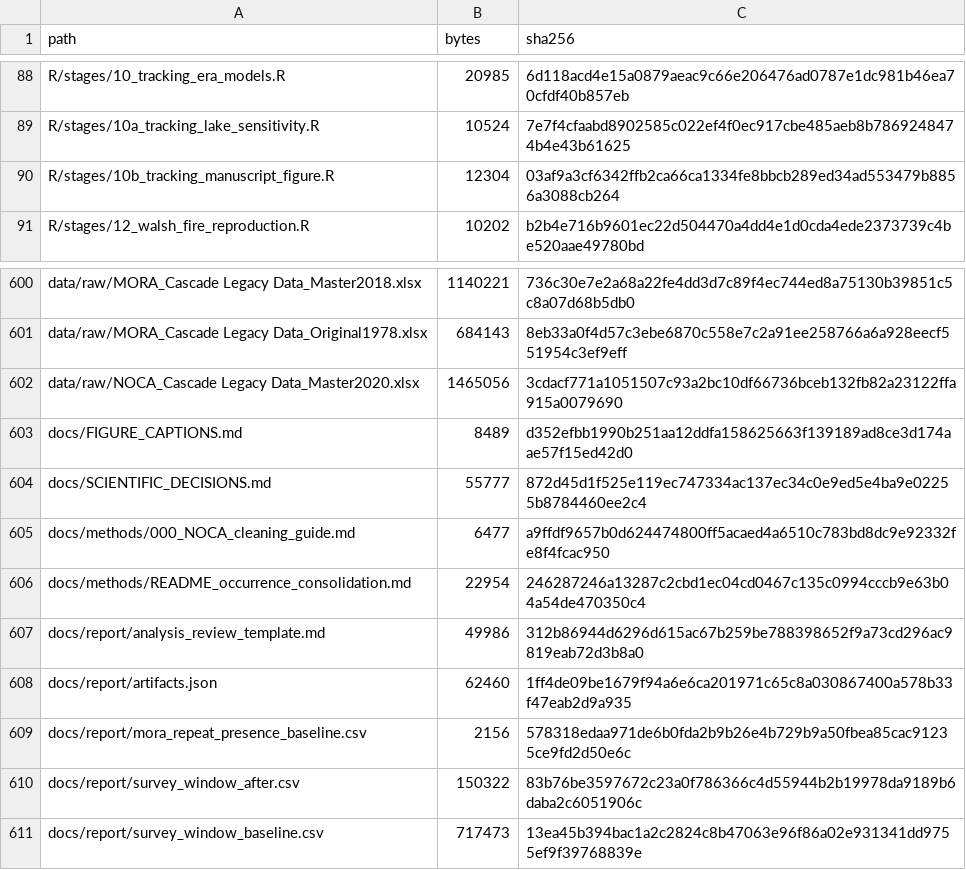
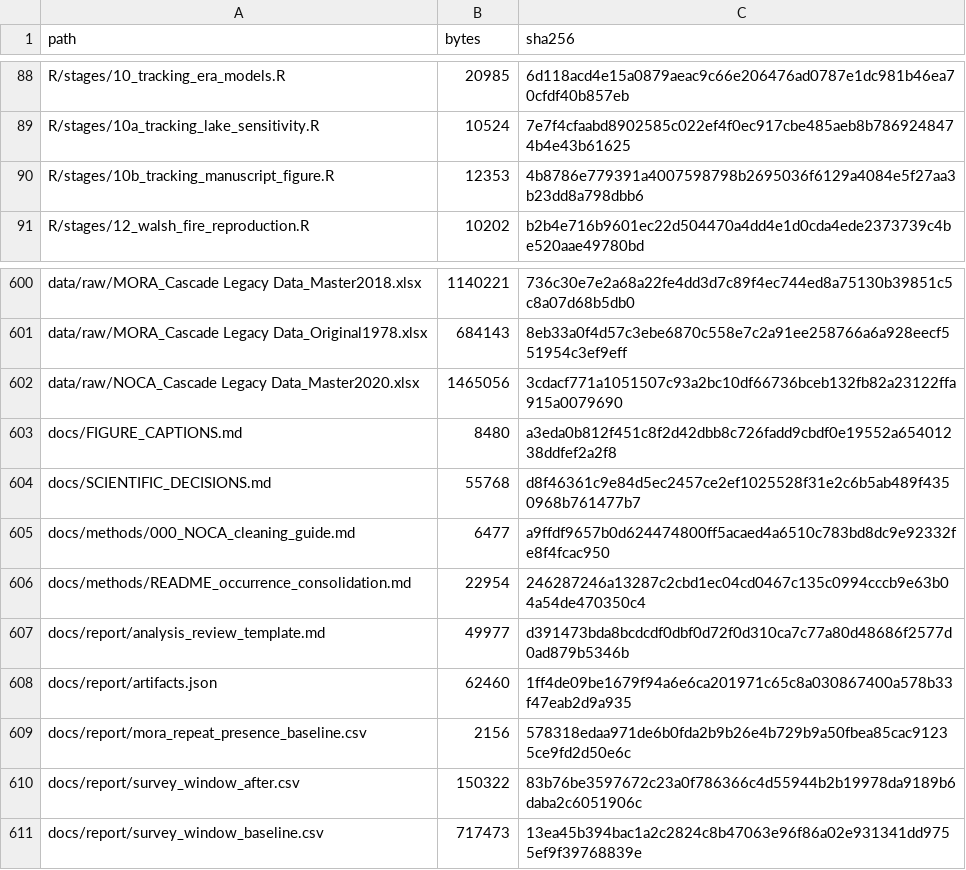
Before and after one commit to billurbektas/PaleoACES, a CSV file: docs/assets/analysis/inputs.csv, drawn as a sheet; only a part is shown, gaps mark what is left out.

```diff
--- a/docs/assets/analysis/inputs.csv
+++ b/docs/assets/analysis/inputs.csv
@@ -89,3 +89,3 @@ R/stages/10_tracking_era_models.R,20985,6d118acd4e15a0879aeac9c66e206476ad0787e1
 R/stages/10a_tracking_lake_sensitivity.R,10524,7e7f4cfaabd8902585c022ef4f0ec917cbe485aeb8b7869248474b4e43b61625
-R/stages/10b_tracking_manuscript_figure.R,12304,03af9a3cf6342ffb2ca66ca1334fe8bbcb289ed34ad553479b8856a3088cb264
+R/stages/10b_tracking_manuscript_figure.R,12353,4b8786e779391a4007598798b2695036f6129a4084e5f27aa3b23dd8a798dbb6
 R/stages/12_walsh_fire_reproduction.R,10202,b2b4e716b9601ec22d504470a4dd4e1d0cda4ede2373739c4be520aae49780bd
@@ -602,7 +602,7 @@ data/raw/MORA_Cascade Legacy Data_Original1978.xlsx,684143,8eb33a0f4d57c3ebe6870
 data/raw/NOCA_Cascade Legacy Data_Master2020.xlsx,1465056,3cdacf771a1051507c93a2bc10df66736bceb132fb82a23122ffa915a0079690
-docs/FIGURE_CAPTIONS.md,8489,d352efbb1990b251aa12ddfa158625663f139189ad8ce3d174aae57f15ed42d0
-docs/SCIENTIFIC_DECISIONS.md,55777,872d45d1f525e119ec747334ac137ec34c0e9ed5e4ba9e02255b8784460ee2c4
+docs/FIGURE_CAPTIONS.md,8480,a3eda0b812f451c8f2d42dbb8c726fadd9cbdf0e19552a65401238ddfef2a2f8
+docs/SCIENTIFIC_DECISIONS.md,55768,d8f46361c9e84d5ec2457ce2ef1025528f31e2c6b5ab489f4350968b761477b7
 docs/methods/000_NOCA_cleaning_guide.md,6477,a9ffdf9657b0d624474800ff5acaed4a6510c783bd8dc9e92332fe8f4fcac950
 docs/methods/README_occurrence_consolidation.md,22954,246287246a13287c2cbd1ec04cd0467c135c0994cccb9e63b04a54de470350c4
-docs/report/analysis_review_template.md,49986,312b86944d6296d615ac67b259be788398652f9a73cd296ac9819eab72d3b8a0
+docs/report/analysis_review_template.md,49977,d391473bda8bcdcdf0dbf0d72f0d310ca7c77a80d48686f2577d0ad879b5346b
 docs/report/artifacts.json,62460,1ff4de09be1679f94a6e6ca201971c65c8a030867400a578b33f47eab2d9a935
```
Also changed, not shown: docs/assets/analysis/artifacts.csv, docs/assets/analysis/results.csv, 16 other files.
